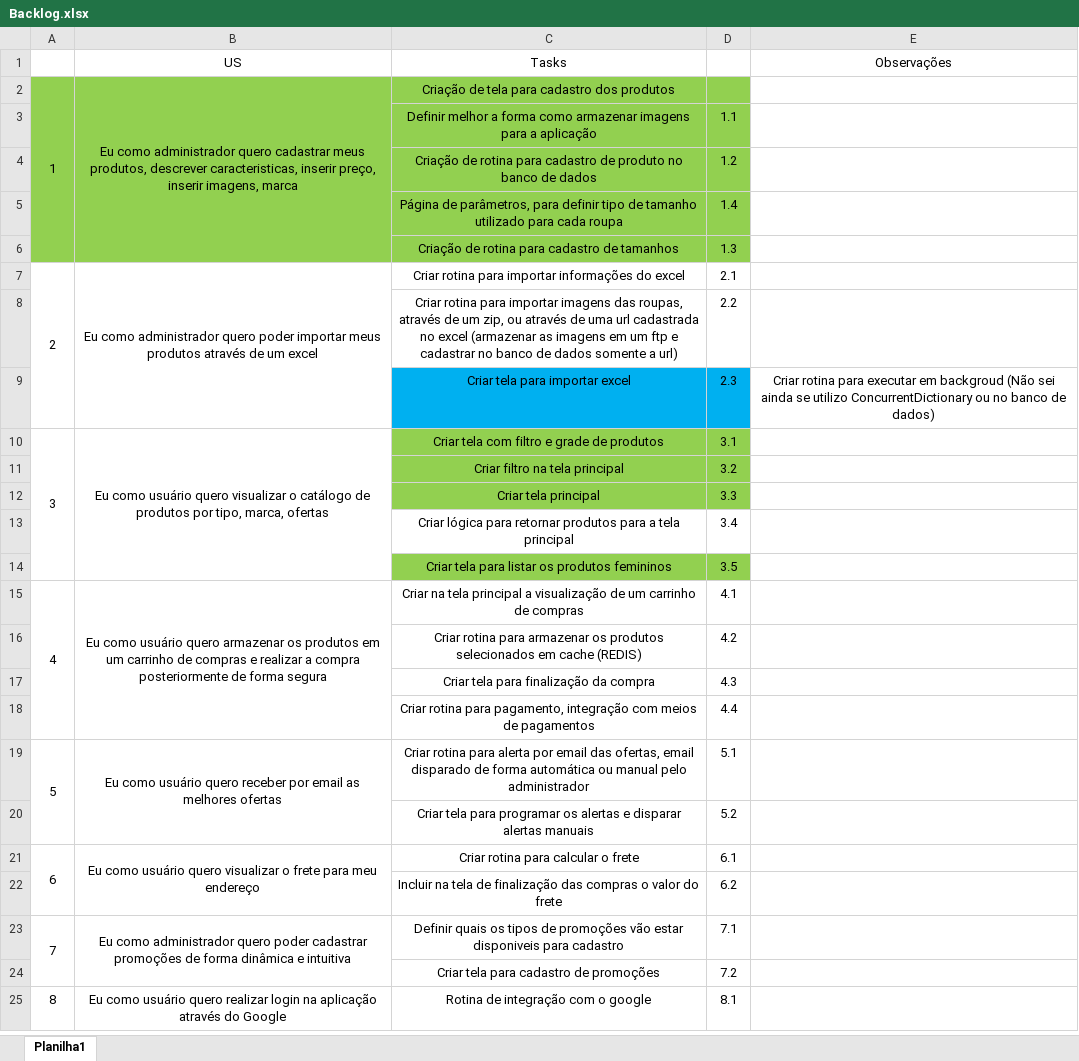
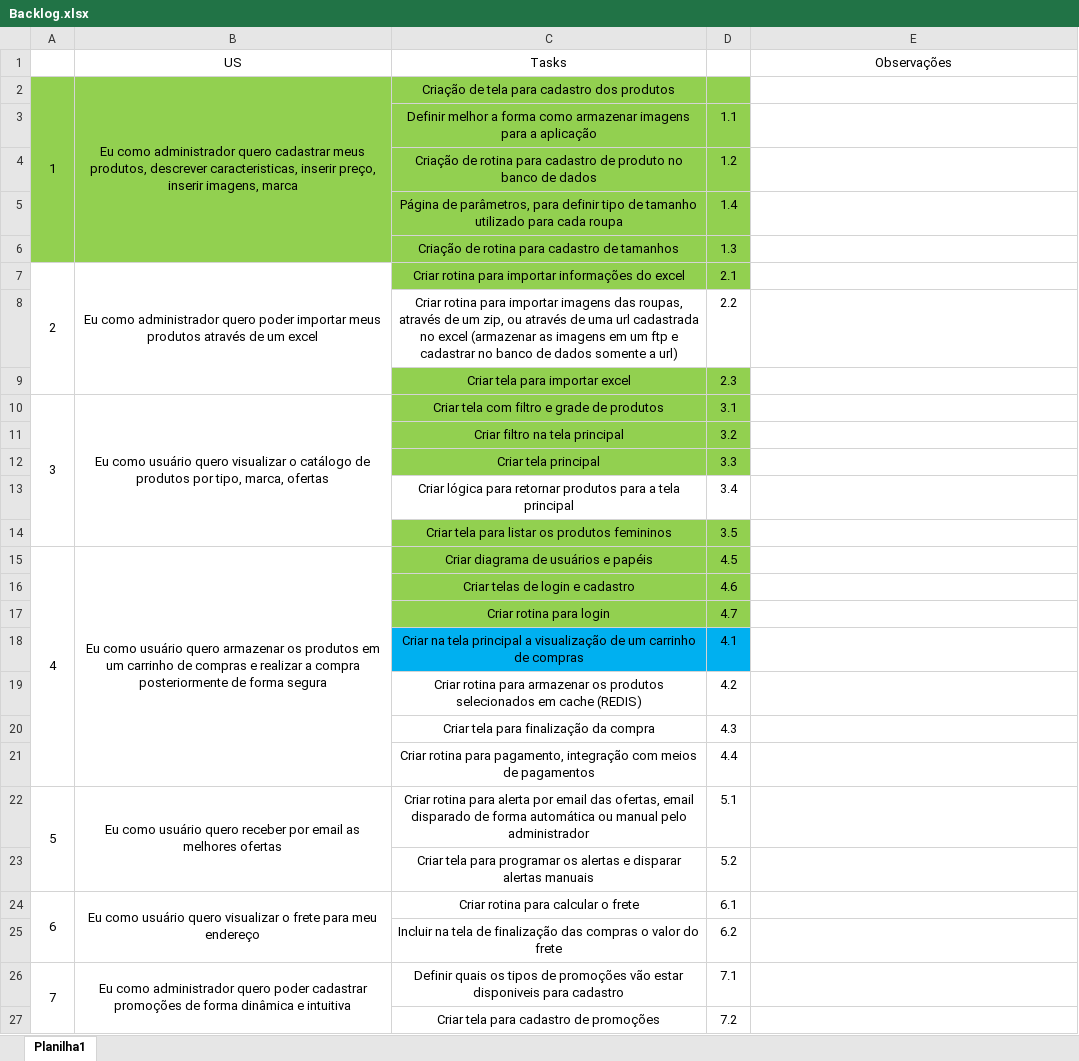
Before and after one commit to Antonio-Zago/EcommerceModelo, an Excel workbook: Backlog.xlsx, sheet Planilha1, drawn as a sheet; only a part is shown; the shorter side is filled out with more unchanged rows; values as stored, in another font and other column widths than the file's, no borders; removed rows and columns are numbered as before the commit, all else as after; the diff names each change by its address in the sheet, - before the commit and + after, or states it on an @@ line.

Commit message:
EM-4.5,4.6,4.7 - Rotina de cadastro, login, autorização

```diff
--- a/Backlog.xlsx (sheet Planilha1)
+++ b/Backlog.xlsx (sheet Planilha1)
-C7:D7 fill: none
+C7:D7 fill: #92D050
-C9:D9 fill: #00B0F0
+C9:D9 fill: #92D050
-E9 (Observações): Criar rotina para executar em backgroud (Não sei ainda se utilizo ConcurrentDictionary ou no banco de dados)
+E9 (Observações): (empty)
+row 15: 4 | Eu como usuário quero armazenar os produtos em um carrinho de compras e realizar a compra posteriormente de forma segura | Criar diagrama de usuários e papéis | 4.5
+row 16:  |  | Criar telas de login e cadastro | 4.6
+row 17:  |  | Criar rotina para login | 4.7
@@ column A renumbered in row 18 @@
-A15:A18 merged
-B18 (US): Eu como usuário quero armazenar os produtos em um carrinho de compras e realizar a compra posteriormente de forma segura
+B18 (US): (empty)
-B15:B18 merged
-C18:D18 fill: none
+C18:D18 fill: #00B0F0
```
Also changed, not shown: 36 other files.
